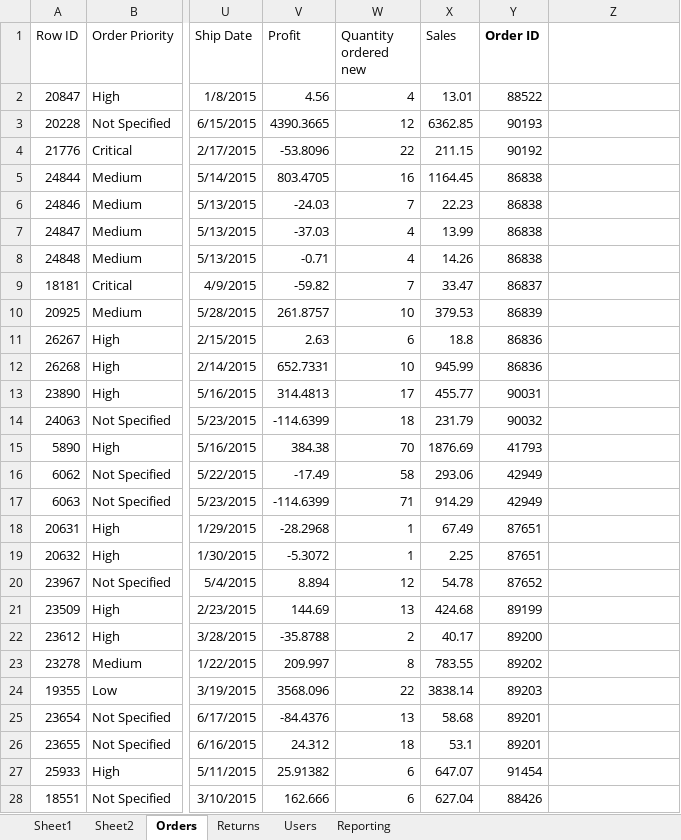
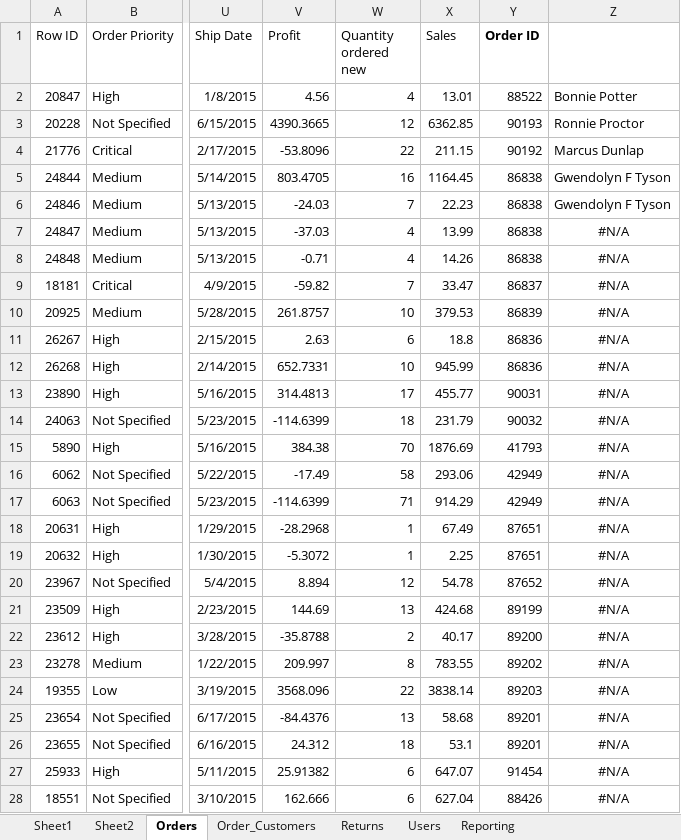
Before and after one commit to aelliott26/ITE140, an Excel workbook: Excel_Sheets/SuperStoreUS-2015.xlsx, sheet Orders, drawn as a sheet; only a part is shown, gaps mark what is left out; values as stored, in another font and other column widths than the file's, no borders; the diff covers the shown part only; the diff names each change by its address in the sheet, - before the commit and + after, or states it on an @@ line.

```diff
--- a/Excel_Sheets/SuperStoreUS-2015.xlsx (sheet Orders)
+++ b/Excel_Sheets/SuperStoreUS-2015.xlsx (sheet Orders)
+sheet tab: Order_Customers
-Z2: (empty)
+Z2: Bonnie Potter
-Z3: (empty)
+Z3: Ronnie Proctor
-Z4: (empty)
+Z4: Marcus Dunlap
-Z5:Z6: (empty)
+Z5:Z6: Gwendolyn F Tyson
-Z7:Z28: (empty)
+Z7:Z28: #N/A
```
Also changed, not shown: 1925 edited cells elsewhere in this sheet, charts or pictures, Excel_Sheets/noaa_dca_1990_2024.xlsx, 1 other file.
